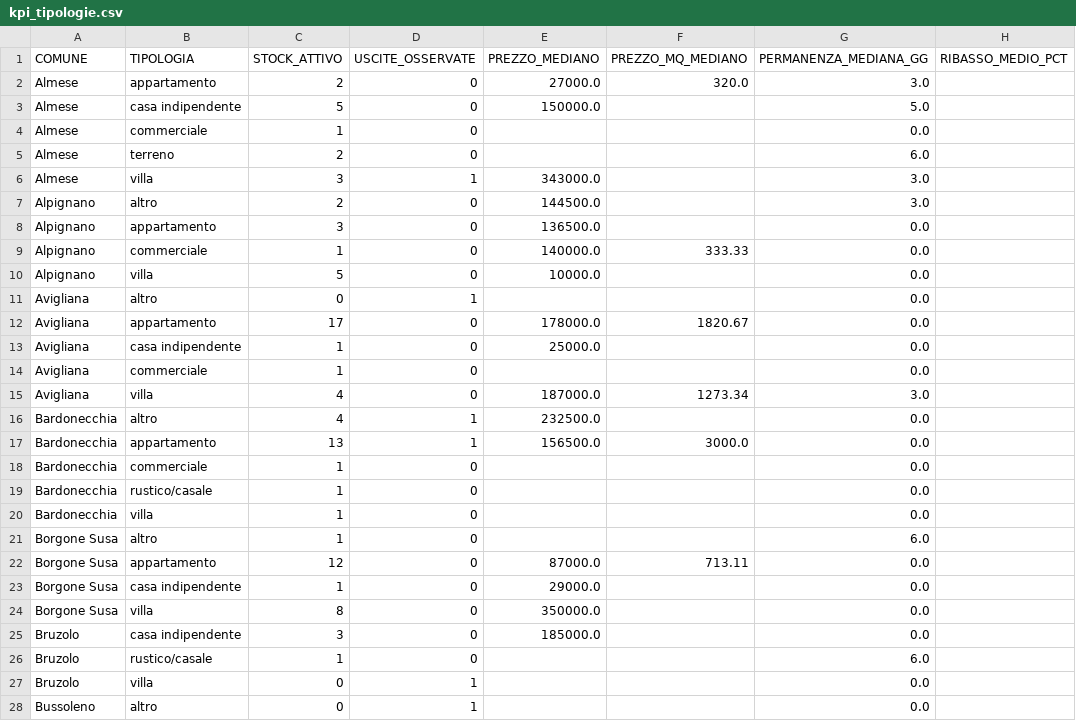
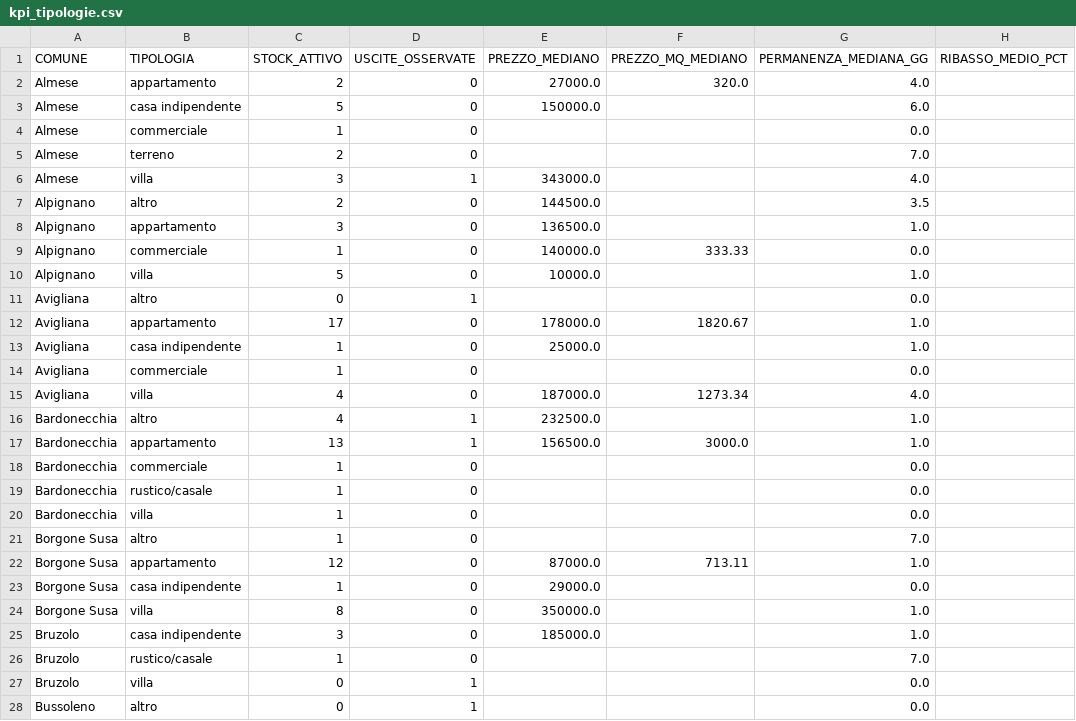
Before and after one commit to josephsocialmedia2-spec/immobili-in-zona, a CSV file: seller_radar_auto/data/intelligence/kpi_tipologie.csv, drawn as a sheet; only a part is shown; the diff covers the shown part only.

```diff
--- a/seller_radar_auto/data/intelligence/kpi_tipologie.csv
+++ b/seller_radar_auto/data/intelligence/kpi_tipologie.csv
@@ -1,18 +1,18 @@
 COMUNE,TIPOLOGIA,STOCK_ATTIVO,USCITE_OSSERVATE,PREZZO_MEDIANO,PREZZO_MQ_MEDIANO,PERMANENZA_MEDIANA_GG,RIBASSO_MEDIO_PCT
-Almese,appartamento,2,0,27000.0,320.0,3.0,
-Almese,casa indipendente,5,0,150000.0,,5.0,
+Almese,appartamento,2,0,27000.0,320.0,4.0,
+Almese,casa indipendente,5,0,150000.0,,6.0,
 Almese,commerciale,1,0,,,0.0,
-Almese,terreno,2,0,,,6.0,
-Almese,villa,3,1,343000.0,,3.0,
-Alpignano,altro,2,0,144500.0,,3.0,
-Alpignano,appartamento,3,0,136500.0,,0.0,
+Almese,terreno,2,0,,,7.0,
+Almese,villa,3,1,343000.0,,4.0,
+Alpignano,altro,2,0,144500.0,,3.5,
+Alpignano,appartamento,3,0,136500.0,,1.0,
 Alpignano,commerciale,1,0,140000.0,333.33,0.0,
-Alpignano,villa,5,0,10000.0,,0.0,
+Alpignano,villa,5,0,10000.0,,1.0,
 Avigliana,altro,0,1,,,0.0,
-Avigliana,appartamento,17,0,178000.0,1820.67,0.0,
-Avigliana,casa indipendente,1,0,25000.0,,0.0,
+Avigliana,appartamento,17,0,178000.0,1820.67,1.0,
+Avigliana,casa indipendente,1,0,25000.0,,1.0,
 Avigliana,commerciale,1,0,,,0.0,
-Avigliana,villa,4,0,187000.0,1273.34,3.0,
-Bardonecchia,altro,4,1,232500.0,,0.0,
-Bardonecchia,appartamento,13,1,156500.0,3000.0,0.0,
+Avigliana,villa,4,0,187000.0,1273.34,4.0,
+Bardonecchia,altro,4,1,232500.0,,1.0,
+Bardonecchia,appartamento,13,1,156500.0,3000.0,1.0,
 Bardonecchia,commerciale,1,0,,,0.0,
@@ -20,8 +20,8 @@ Bardonecchia,rustico/casale,1,0,,,0.0,
 Bardonecchia,villa,1,0,,,0.0,
-Borgone Susa,altro,1,0,,,6.0,
-Borgone Susa,appartamento,12,0,87000.0,713.11,0.0,
+Borgone Susa,altro,1,0,,,7.0,
+Borgone Susa,appartamento,12,0,87000.0,713.11,1.0,
 Borgone Susa,casa indipendente,1,0,29000.0,,0.0,
-Borgone Susa,villa,8,0,350000.0,,0.0,
-Bruzolo,casa indipendente,3,0,185000.0,,0.0,
-Bruzolo,rustico/casale,1,0,,,6.0,
+Borgone Susa,villa,8,0,350000.0,,1.0,
+Bruzolo,casa indipendente,3,0,185000.0,,1.0,
+Bruzolo,rustico/casale,1,0,,,7.0,
 Bruzolo,villa,0,1,,,0.0,
```
Also changed, not shown: 85 edited cells elsewhere in this file, seller_radar_auto/data/intelligence/immobili_snapshot.csv, seller_radar_auto/data/intelligence/kpi_agenzie.csv, 8 other files.
